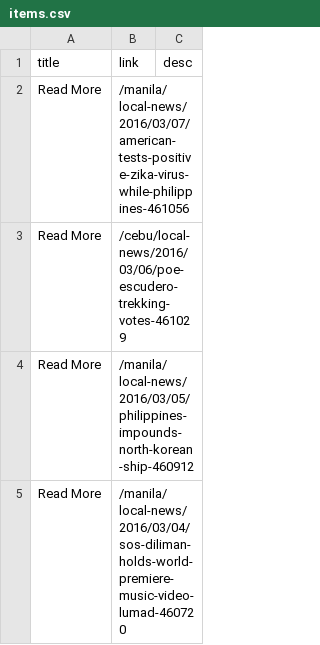
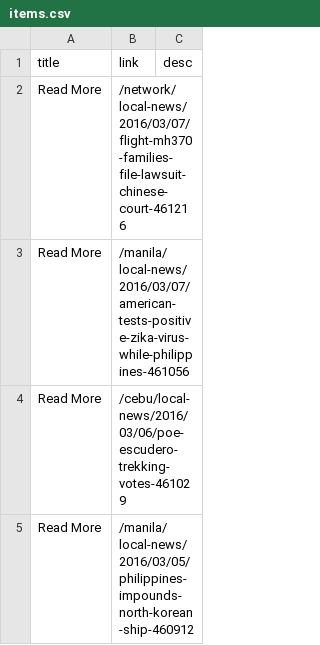
Before and after one commit to elenflores02/SP, a CSV file: crawler/items.csv, drawn as a sheet; only a part is shown; the shorter side is filled out with more unchanged rows; the diff covers the shown part only.

```diff
--- a/crawler/items.csv
+++ b/crawler/items.csv
@@ -1,2 +1,3 @@
 title,link,desc
+Read More,/network/local-news/2016/03/07/flight-mh370-families-file-lawsuit-chinese-court-461216,
 Read More,/manila/local-news/2016/03/07/american-tests-positive-zika-virus-while-philippines-461056,
```
Also changed, not shown: 23 added rows and 1 edited cell elsewhere in this file, 21 other files.
